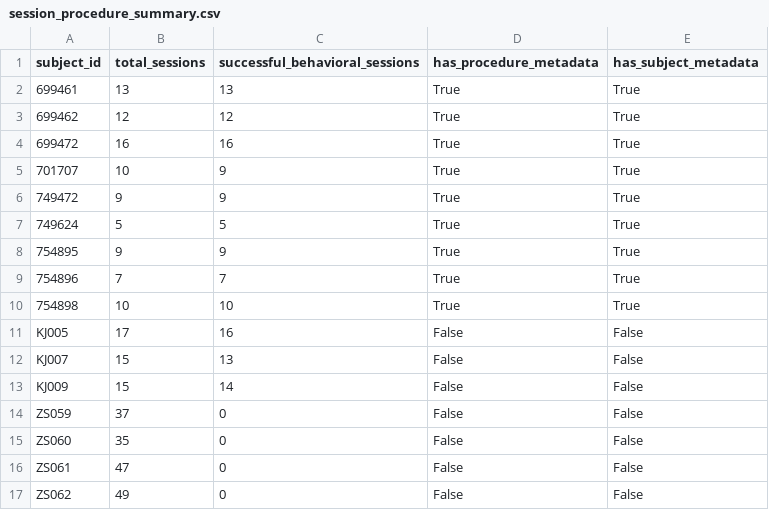
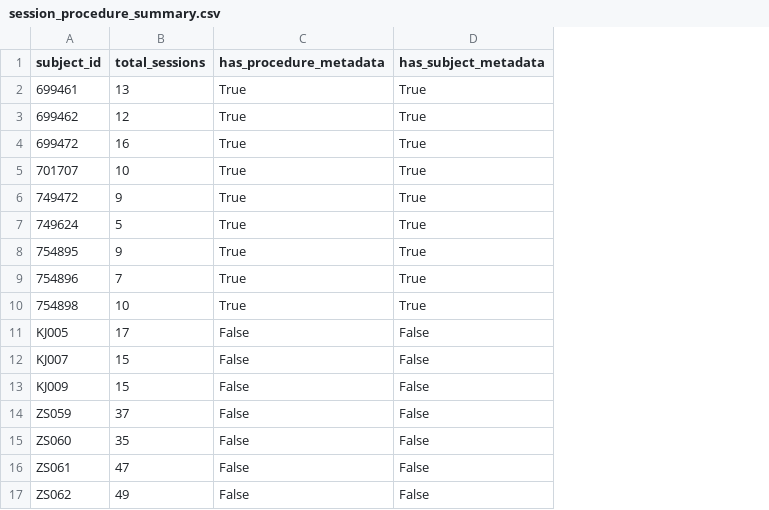
Before and after one commit to dougollerenshaw/aind-workbench, a CSV file: projects/data_conversion_for_sue/session_procedure_summary.csv, drawn as a sheet; the diff names each change by its address in the sheet, - before the commit and + after, or states it on an @@ line.

Commit message:
Simplified subject table

```diff
--- a/projects/data_conversion_for_sue/session_procedure_summary.csv
+++ b/projects/data_conversion_for_sue/session_procedure_summary.csv
-column C (successful_behavioral_sessions), rows 2-17: 13 | 12 | 16 | 9 | 9 | 5 | 9 | 7 | 10 | 16 | 13 | 14 | 0 | 0 | 0 | 0
```
Also changed, not shown: 1 other file.
